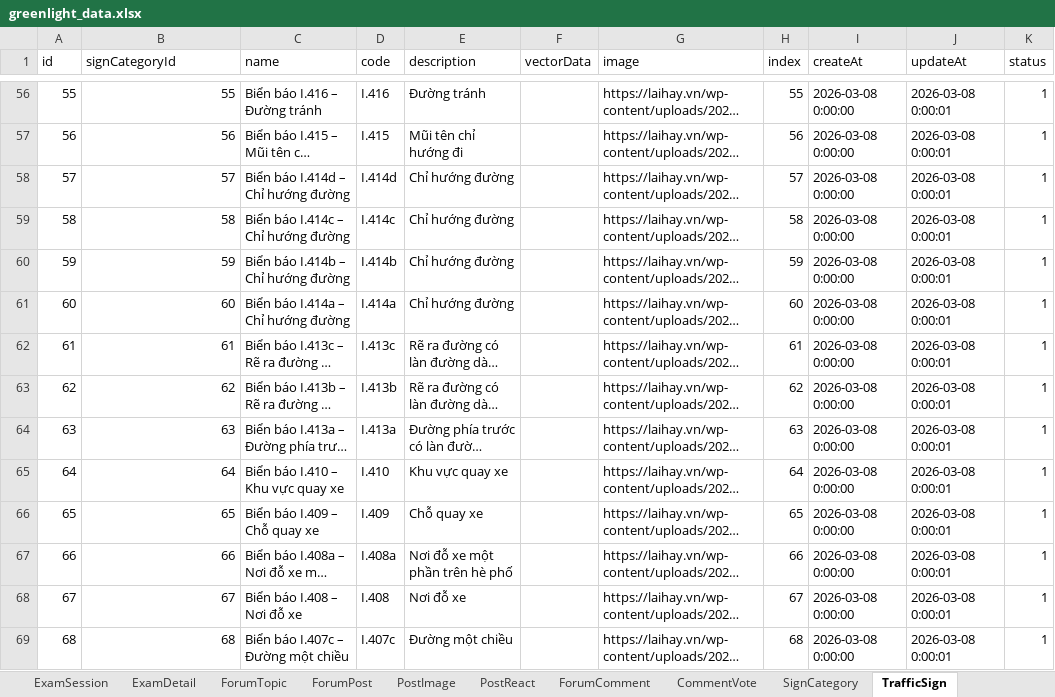
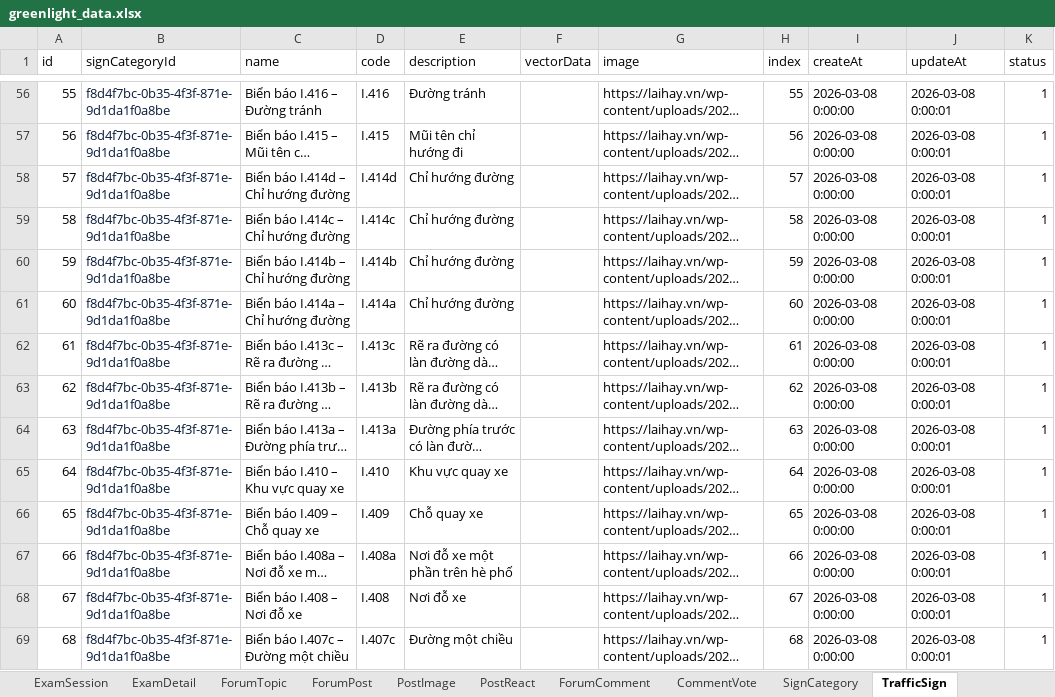
Before and after one commit to PanpaKawaii/SmartDrivingLearningSystem, an Excel workbook: src/mocks/greenlight_data.xlsx, sheet TrafficSign, drawn as a sheet; only a part is shown, gaps mark what is left out; long unchanged cells end in …; values as stored, in another font and other column widths than the file's, no borders; the diff covers the shown part only; the diff names each change by its address in the sheet, - before the commit and + after, or states it on an @@ line.

```diff
--- a/src/mocks/greenlight_data.xlsx (sheet TrafficSign)
+++ b/src/mocks/greenlight_data.xlsx (sheet TrafficSign)
-B56:B69 text colour: black
+B56:B69 text colour: #081B3A
-B56 (signCategoryId): 55
+B56 (signCategoryId): f8d4f7bc-0b35-4f3f-871e-9d1da1f0a8be
-B57 (signCategoryId): 56
+B57 (signCategoryId): f8d4f7bc-0b35-4f3f-871e-9d1da1f0a8be
-B58 (signCategoryId): 57
+B58 (signCategoryId): f8d4f7bc-0b35-4f3f-871e-9d1da1f0a8be
-B59 (signCategoryId): 58
+B59 (signCategoryId): f8d4f7bc-0b35-4f3f-871e-9d1da1f0a8be
-B60 (signCategoryId): 59
+B60 (signCategoryId): f8d4f7bc-0b35-4f3f-871e-9d1da1f0a8be
-B61 (signCategoryId): 60
+B61 (signCategoryId): f8d4f7bc-0b35-4f3f-871e-9d1da1f0a8be
-B62 (signCategoryId): 61
+B62 (signCategoryId): f8d4f7bc-0b35-4f3f-871e-9d1da1f0a8be
-B63 (signCategoryId): 62
+B63 (signCategoryId): f8d4f7bc-0b35-4f3f-871e-9d1da1f0a8be
-B64 (signCategoryId): 63
+B64 (signCategoryId): f8d4f7bc-0b35-4f3f-871e-9d1da1f0a8be
-B65 (signCategoryId): 64
+B65 (signCategoryId): f8d4f7bc-0b35-4f3f-871e-9d1da1f0a8be
-B66 (signCategoryId): 65
+B66 (signCategoryId): f8d4f7bc-0b35-4f3f-871e-9d1da1f0a8be
-B67 (signCategoryId): 66
+B67 (signCategoryId): f8d4f7bc-0b35-4f3f-871e-9d1da1f0a8be
-B68 (signCategoryId): 67
+B68 (signCategoryId): f8d4f7bc-0b35-4f3f-871e-9d1da1f0a8be
-B69 (signCategoryId): 68
+B69 (signCategoryId): f8d4f7bc-0b35-4f3f-871e-9d1da1f0a8be
```
Also changed, not shown: 278 edited cells and cell formats elsewhere in this sheet, sheet SimulationScenario, sheet SimulationCategory, sheet SimulationChapter, sheet SimulationDifficultyLevel, 2 other files.
